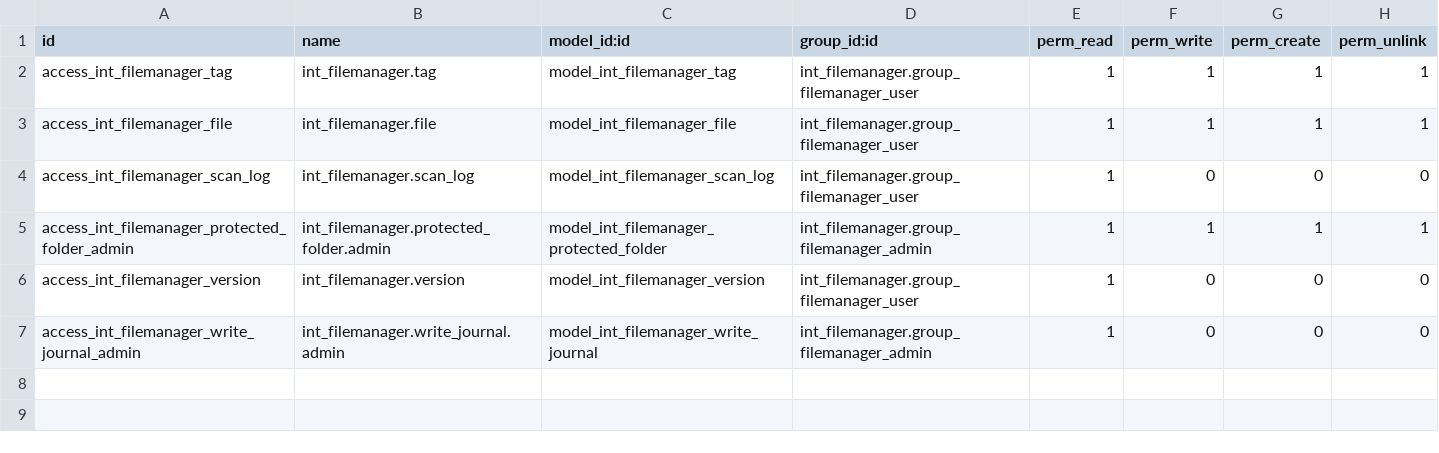
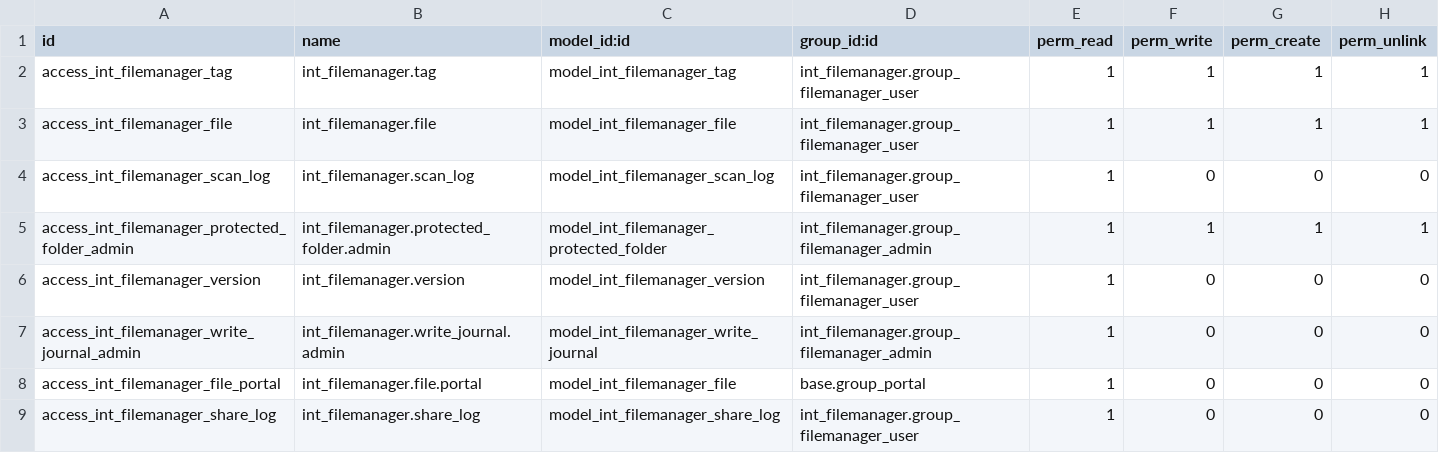
Before and after one commit to toewswaldemar-png/int-odoo-addons, a CSV file: int_filemanager/security/ir.model.access.csv, drawn as a sheet; the diff names each change by its address in the sheet, - before the commit and + after, or states it on an @@ line.

```diff
--- a/int_filemanager/security/ir.model.access.csv
+++ b/int_filemanager/security/ir.model.access.csv
+row 8: access_int_filemanager_file_portal | int_filemanager.file.portal | model_int_filemanager_file | base.group_portal | 1 | 0 | 0 | 0
+row 9: access_int_filemanager_share_log | int_filemanager.share_log | model_int_filemanager_share_log | int_filemanager.group_filemanager_user | 1 | 0 | 0 | 0
```
Also changed, not shown: 16 other files.
